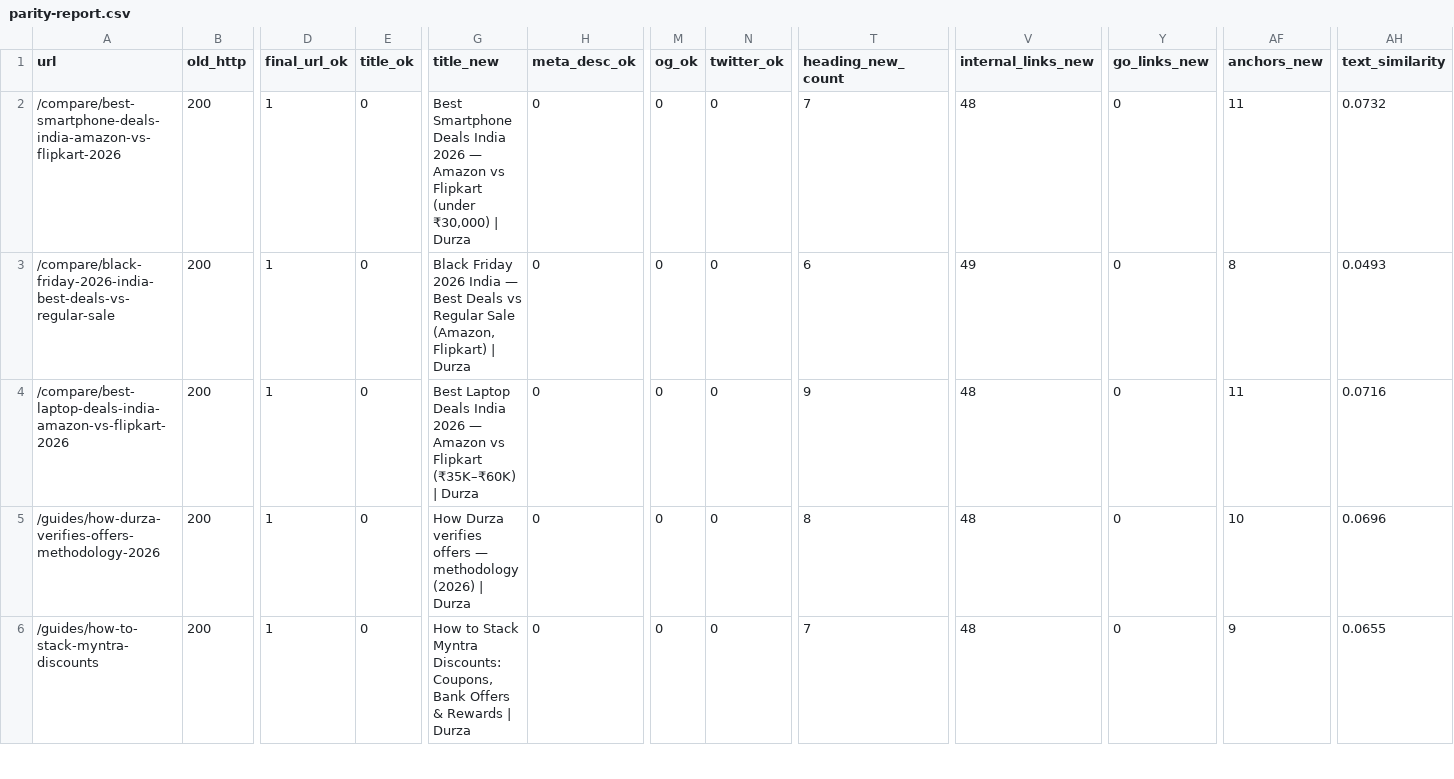
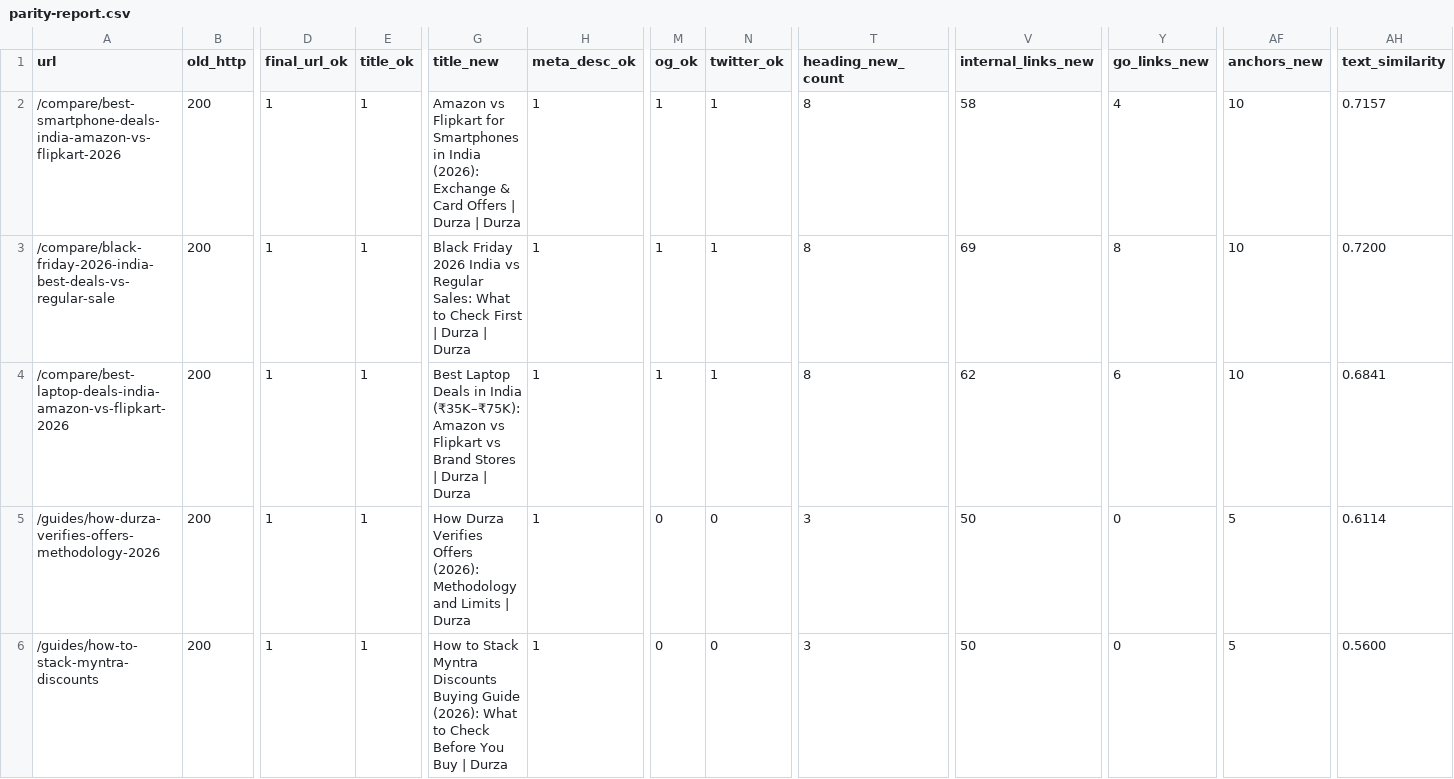
Before and after one commit to harshBansal47/durza-web, a CSV file: migration/parity-report.csv, drawn as a sheet; only a part is shown, gaps mark what is left out; the diff covers the shown part only; the diff names each change by its address in the sheet, - before the commit and + after, or states it on an @@ line.

Commit message:
chore(content): Phase 4 parity report on staging-seeded content (honest RED)

```diff
--- a/migration/parity-report.csv
+++ b/migration/parity-report.csv
-E2:E6 (title_ok): 0
+E2:E6 (title_ok): 1
-G2 (title_new): Best Smartphone Deals India 2026 — Amazon vs Flipkart (under ₹30,000) | Durza
+G2 (title_new): Amazon vs Flipkart for Smartphones in India (2026): Exchange & Card Offers | Durza | Durza
-H2:H6 (meta_desc_ok): 0
+H2:H6 (meta_desc_ok): 1
-M2:M4 (og_ok): 0
+M2:M4 (og_ok): 1
-N2:N4 (twitter_ok): 0
+N2:N4 (twitter_ok): 1
-T2 (heading_new_count): 7
+T2 (heading_new_count): 8
-V2 (internal_links_new): 48
+V2 (internal_links_new): 58
-Y2 (go_links_new): 0
+Y2 (go_links_new): 4
-AF2 (anchors_new): 11
+AF2 (anchors_new): 10
-AH2 (text_similarity): 0.0732
+AH2 (text_similarity): 0.7157
-G3 (title_new): …2026 India — Best Deals vs Regular Sale (Amazon, Flipkart) | Durza
+G3 (title_new): …2026 India vs Regular Sales: What to Check First | Durza | Durza
-T3 (heading_new_count): 6
+T3 (heading_new_count): 8
-V3 (internal_links_new): 49
+V3 (internal_links_new): 69
-Y3 (go_links_new): 0
+Y3 (go_links_new): 8
-AF3 (anchors_new): 8
+AF3 (anchors_new): 10
-AH3 (text_similarity): 0.0493
+AH3 (text_similarity): 0.7200
-G4 (title_new): …Laptop Deals India 2026 — Amazon vs Flipkart (₹35K–₹60K) | Durza
+G4 (title_new): …Laptop Deals in India (₹35K–₹75K): Amazon vs Flipkart vs Brand Stores | Durza | Durza
-T4 (heading_new_count): 9
+T4 (heading_new_count): 8
-V4 (internal_links_new): 48
+V4 (internal_links_new): 62
-Y4 (go_links_new): 0
+Y4 (go_links_new): 6
-AF4 (anchors_new): 11
+AF4 (anchors_new): 10
-AH4 (text_similarity): 0.0716
+AH4 (text_similarity): 0.6841
-G5 (title_new): How Durza verifies offers — methodology (2026) | Durza
+G5 (title_new): How Durza Verifies Offers (2026): Methodology and Limits | Durza
-T5 (heading_new_count): 8
+T5 (heading_new_count): 3
-V5:V6 (internal_links_new): 48
+V5:V6 (internal_links_new): 50
-AF5 (anchors_new): 10
+AF5 (anchors_new): 5
-AH5 (text_similarity): 0.0696
+AH5 (text_similarity): 0.6114
-G6 (title_new): …Stack Myntra Discounts: Coupons, Bank Offers & Rewards | Durza
+G6 (title_new): …Stack Myntra Discounts Buying Guide (2026): What to Check Before You Buy | Durza
-T6 (heading_new_count): 7
+T6 (heading_new_count): 3
-AF6 (anchors_new): 9
+AF6 (anchors_new): 5
-AH6 (text_similarity): 0.0655
+AH6 (text_similarity): 0.5600
```
Also changed, not shown: 14 edited cells elsewhere in this file.
